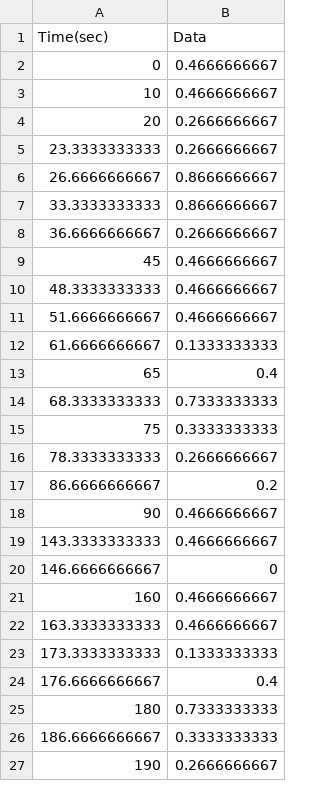
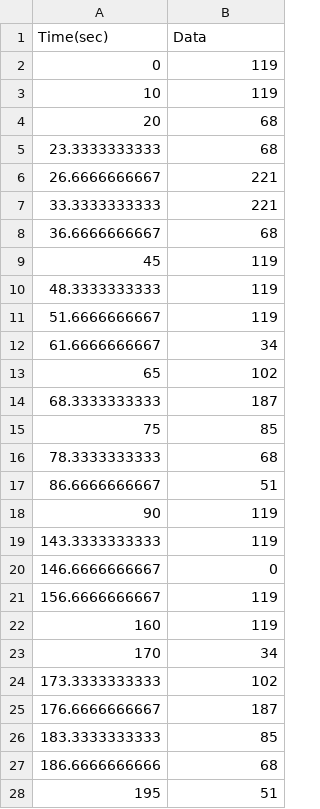
Before and after one commit to brandon-m-booth/2016_continuous_annotations, a CSV file: trial1_data/Blue.csv, drawn as a sheet; only a part is shown; the diff covers the shown part only.

```diff
--- a/trial1_data/Blue.csv
+++ b/trial1_data/Blue.csv
@@ -1,27 +1,28 @@
 Time(sec),Data
-0,0.4666666667
-10,0.4666666667
-20,0.2666666667
-23.3333333333,0.2666666667
-26.6666666667,0.8666666667
-33.3333333333,0.8666666667
-36.6666666667,0.2666666667
-45,0.4666666667
-48.3333333333,0.4666666667
-51.6666666667,0.4666666667
-61.6666666667,0.1333333333
-65,0.4
-68.3333333333,0.7333333333
-75,0.3333333333
-78.3333333333,0.2666666667
-86.6666666667,0.2
-90,0.4666666667
-143.3333333333,0.4666666667
+0,119
+10,119
+20,68
+23.3333333333,68
+26.6666666667,221
+33.3333333333,221
+36.6666666667,68
+45,119
+48.3333333333,119
+51.6666666667,119
+61.6666666667,34
+65,102
+68.3333333333,187
+75,85
+78.3333333333,68
+86.6666666667,51
+90,119
+143.3333333333,119
 146.6666666667,0
-160,0.4666666667
-163.3333333333,0.4666666667
-173.3333333333,0.1333333333
-176.6666666667,0.4
-180,0.7333333333
-186.6666666667,0.3333333333
-190,0.2666666667
+156.6666666667,119
+160,119
+170,34
+173.3333333333,102
+176.6666666667,187
+183.3333333333,85
+186.6666666666,68
+195,51
```
Also changed, not shown: 13 added rows, 14 removed rows and 4 edited cells elsewhere in this file, trial1_task/Blue.csv, 8 other files.
